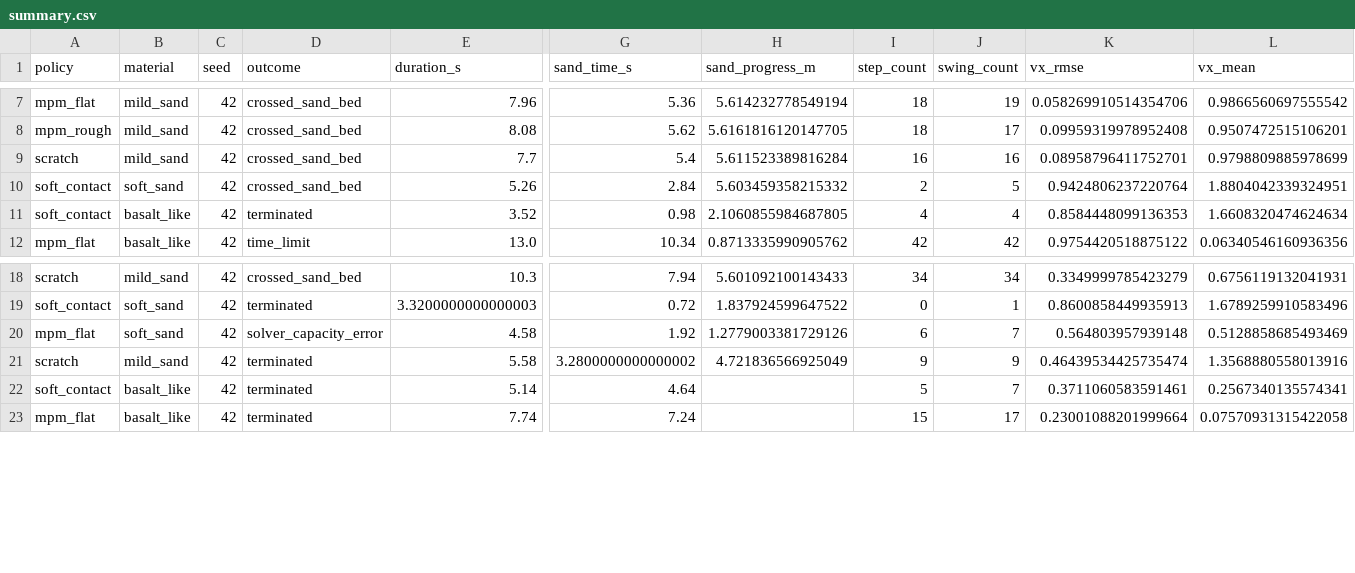
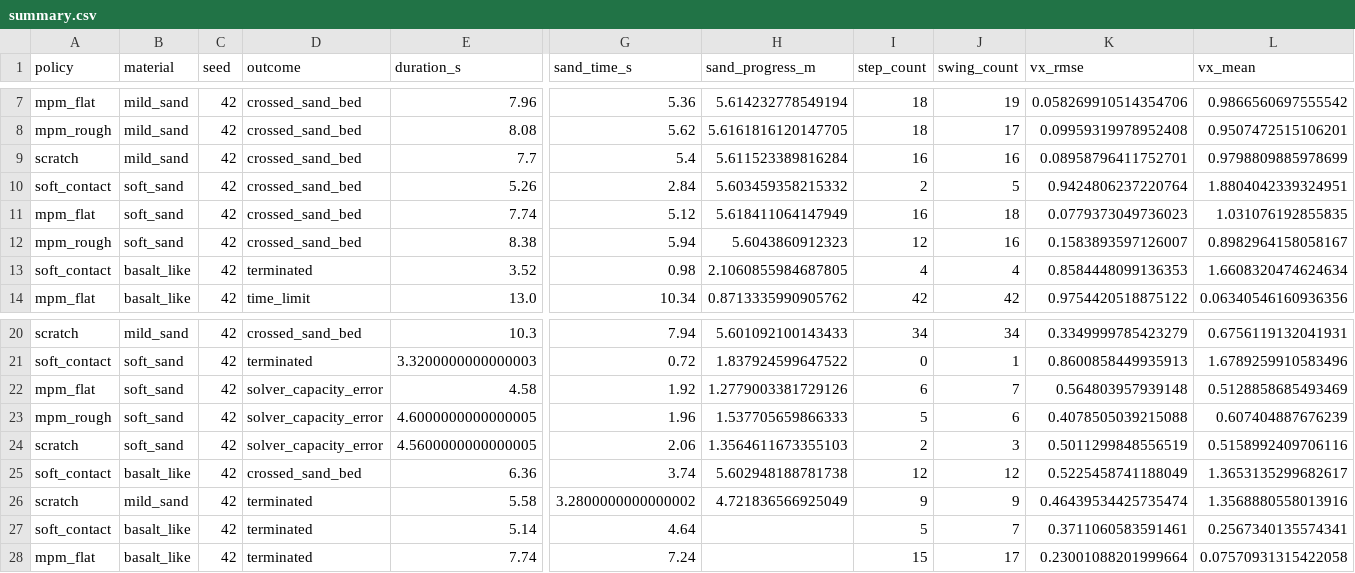
Before and after one commit to jnskkmhr/policy_benchmark, a CSV file: data/four_policy_20261022_v3/summary.csv, drawn as a sheet; only a part is shown, gaps mark what is left out; rows hold the shown columns only; the diff names each change by its address in the sheet, - before the commit and + after, or states it on an @@ line.

```diff
--- a/data/four_policy_20261022_v3/summary.csv
+++ b/data/four_policy_20261022_v3/summary.csv
+row 11: mpm_flat | soft_sand | 42 | crossed_sand_bed | 7.74 | 5.12 | 5.618411064147949 | 16 | 18 | 0.0779373049736023 | 1.031076192855835
+row 12: mpm_rough | soft_sand | 42 | crossed_sand_bed | 8.38 | 5.94 | 5.6043860912323 | 12 | 16 | 0.1583893597126007 | 0.8982964158058167
+row 23: mpm_rough | soft_sand | 42 | solver_capacity_error | 4.6000000000000005 | 1.96 | 1.537705659866333 | 5 | 6 | 0.4078505039215088 | 0.607404887676239
+row 24: scratch | soft_sand | 42 | solver_capacity_error | 4.5600000000000005 | 2.06 | 1.3564611673355103 | 2 | 3 | 0.5011299848556519 | 0.5158992409706116
+row 25: soft_contact | basalt_like | 42 | crossed_sand_bed | 6.36 | 3.74 | 5.602948188781738 | 12 | 12 | 0.5225458741188049 | 1.3653135299682617
```
Also changed, not shown: 53 other files.
